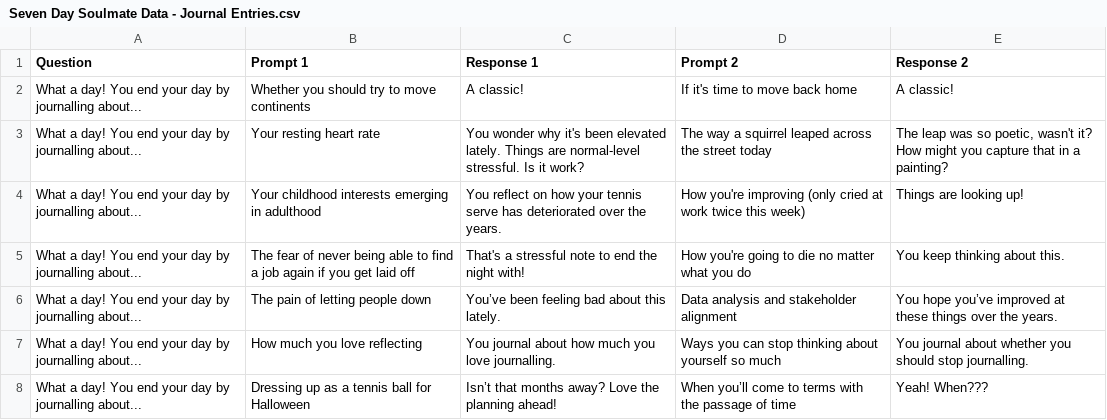
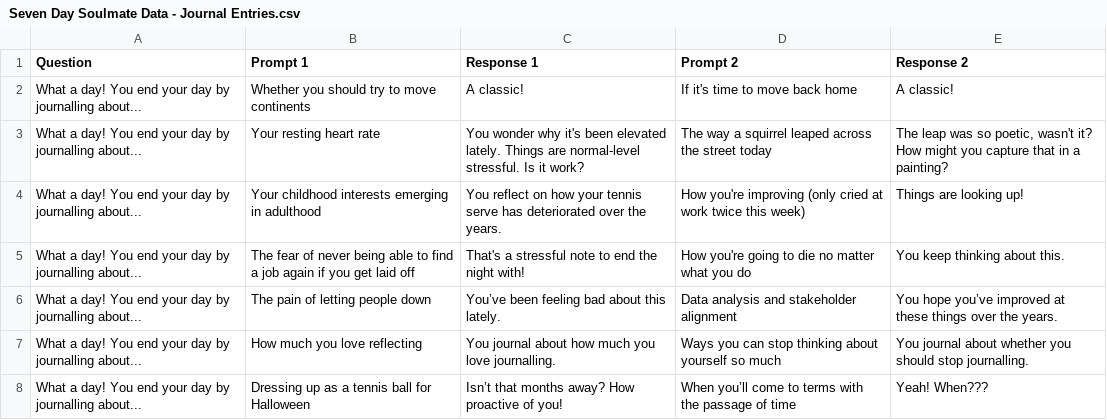
Before and after one commit to tiffanyq/seven-day-soulmate, a CSV file: csv/Seven Day Soulmate Data - Journal Entries.csv, drawn as a sheet.

Commit message:
edit copy

```diff
--- a/csv/Seven Day Soulmate Data - Journal Entries.csv
+++ b/csv/Seven Day Soulmate Data - Journal Entries.csv
@@ -7,2 +7,2 @@ What a day! You end your day by journalling about...,The pain of letting people
 What a day! You end your day by journalling about...,How much you love reflecting,You journal about how much you love journalling.,Ways you can stop thinking about yourself so much,You journal about whether you should stop journalling.
-What a day! You end your day by journalling about...,Dressing up as a tennis ball for Halloween,Isn’t that months away? Love the planning ahead!,When you’ll come to terms with the passage of time,Yeah! When???
+What a day! You end your day by journalling about...,Dressing up as a tennis ball for Halloween,Isn’t that months away? How proactive of you!,When you’ll come to terms with the passage of time,Yeah! When???
```
